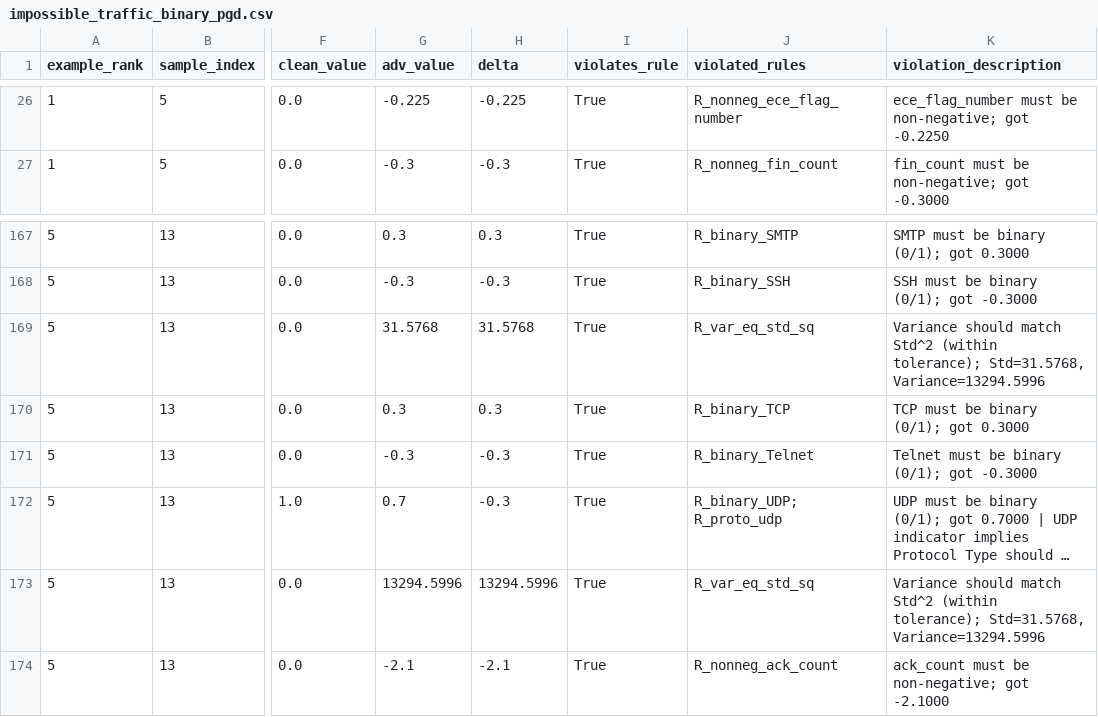
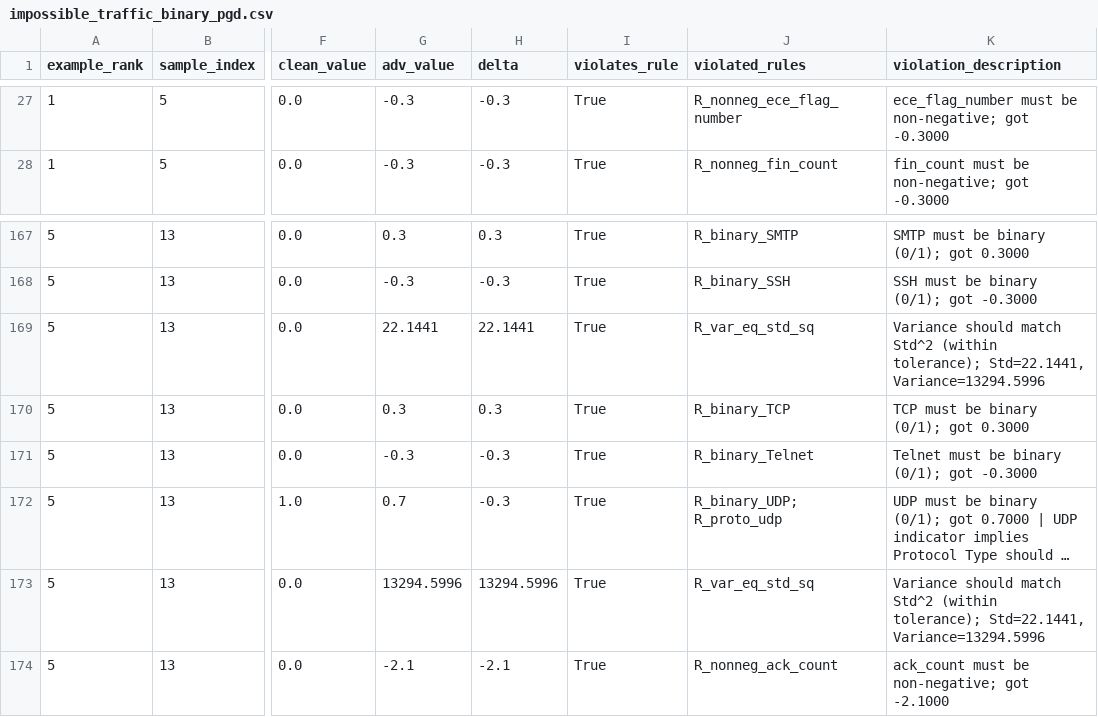
Before and after one commit to altmiko/thesis_final, a CSV file: tables/impossible_traffic_binary_pgd.csv, drawn as a sheet; only a part is shown, gaps mark what is left out; long unchanged cells end in …; addresses are those after the commit; the diff covers the shown part only; the diff names each change by its address in the sheet, - before the commit and + after, or states it on an @@ line.

```diff
--- a/tables/impossible_traffic_binary_pgd.csv
+++ b/tables/impossible_traffic_binary_pgd.csv
-G27 (adv_value): -0.225
+G27 (adv_value): -0.3
-H27 (delta): -0.225
+H27 (delta): -0.3
-K27 (violation_description): …non-negative; got -0.2250
+K27 (violation_description): …non-negative; got -0.3000
-G169 (adv_value): 31.5768
+G169 (adv_value): 22.1441
-H169 (delta): 31.5768
+H169 (delta): 22.1441
-K169 (violation_description): …(within tolerance); Std=31.5768, Variance=13294.5996
+K169 (violation_description): …(within tolerance); Std=22.1441, Variance=13294.5996
-K173 (violation_description): …(within tolerance); Std=31.5768, Variance=13294.5996
+K173 (violation_description): …(within tolerance); Std=22.1441, Variance=13294.5996
```
Also changed, not shown: 3 added rows, 3 removed rows and 120 edited cells elsewhere in this file, results/attacks/attack_summary_8class_models_restarts.csv, results/attacks/shock_table.csv, 51 other files.
